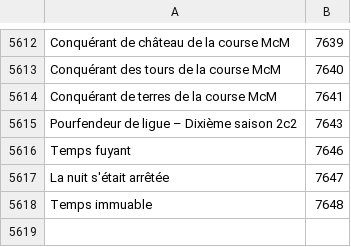
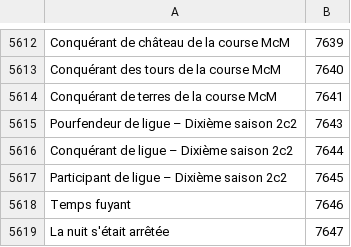
Before and after one commit to Pandraghon/gw2api-namesearch, a CSV file: fr/achievements.csv, drawn as a sheet; only a part is shown, gaps mark what is left out; the shorter side is filled out with more unchanged rows.

```diff
--- a/fr/achievements.csv
+++ b/fr/achievements.csv
@@ -5615,2 +5615,4 @@
 "Pourfendeur de ligue – Dixième saison 2c2",7643
+"Conquérant de ligue – Dixième saison 2c2",7644
+"Participant de ligue – Dixième saison 2c2",7645
 "Temps fuyant",7646
```
Also changed, not shown: en/achievements.csv, 2 other files.
